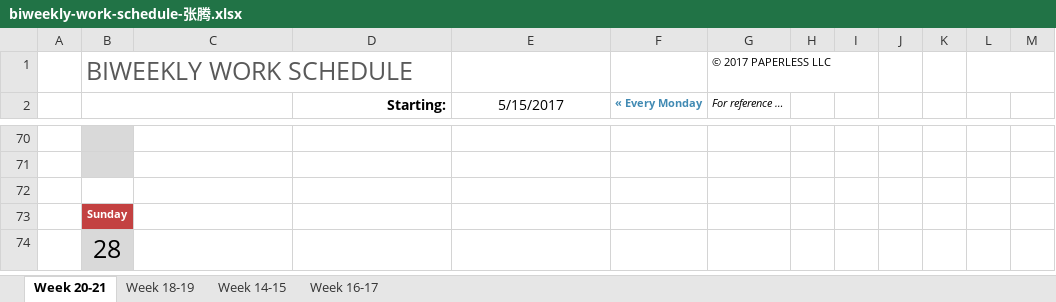
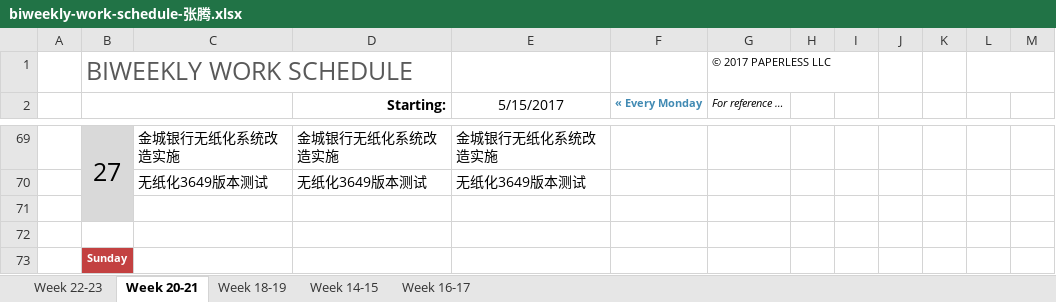
Before and after one commit to hongricfca/Project-Process-library, an Excel workbook: Weekly Schedule/biweekly-work-schedule-张腾.xlsx, sheet Week 20-21, drawn as a sheet; only a part is shown, gaps mark what is left out; the shorter side is filled out with more unchanged rows; values as stored, in another font and other column widths than the file's, no borders; addresses are those after the commit; the diff covers the shown part only; the diff names each change by its address in the sheet, - before the commit and + after, or states it on an @@ line.

```diff
--- a/Weekly Schedule/biweekly-work-schedule-张腾.xlsx (sheet Week 20-21)
+++ b/Weekly Schedule/biweekly-work-schedule-张腾.xlsx (sheet Week 20-21)
+sheet tab: Week 22-23
-row 69: (empty)
+row 69:  | 27 | 金城银行无纸化系统改造实施 | 金城银行无纸化系统改造实施 | 金城银行无纸化系统改造实施
+B69:B71 merged
+row 70:  |  | 无纸化3649版本测试 | 无纸化3649版本测试 | 无纸化3649版本测试
```
Also changed, not shown: 6 added rows, 7 removed rows and 27 edited cells elsewhere in this sheet.
